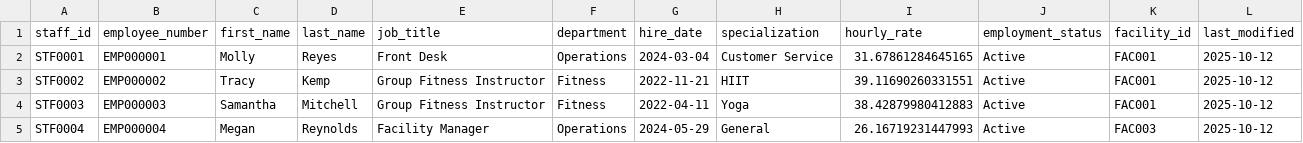
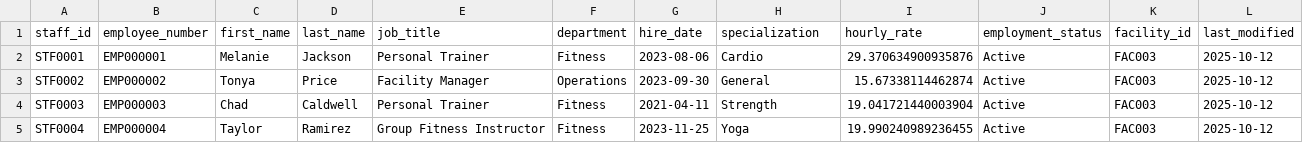
Before and after one commit to mchellappa/IE6750-Project1-OnPrem, a CSV file: ProjectSetup/ods_sample_data/staff.csv, drawn as a sheet; only a part is shown; the diff covers the shown part only.

```diff
--- a/ProjectSetup/ods_sample_data/staff.csv
+++ b/ProjectSetup/ods_sample_data/staff.csv
@@ -1,5 +1,5 @@
 staff_id,employee_number,first_name,last_name,job_title,department,hire_date,specialization,hourly_rate,employment_status,facility_id,last_modified
-STF0001,EMP000001,Molly,Reyes,Front Desk,Operations,2024-03-04,Customer Service,31.67861284645165,Active,FAC001,2025-10-12
-STF0002,EMP000002,Tracy,Kemp,Group Fitness Instructor,Fitness,2022-11-21,HIIT,39.11690260331551,Active,FAC001,2025-10-12
-STF0003,EMP000003,Samantha,Mitchell,Group Fitness Instructor,Fitness,2022-04-11,Yoga,38.42879980412883,Active,FAC001,2025-10-12
-STF0004,EMP000004,Megan,Reynolds,Facility Manager,Operations,2024-05-29,General,26.16719231447993,Active,FAC003,2025-10-12
+STF0001,EMP000001,Melanie,Jackson,Personal Trainer,Fitness,2023-08-06,Cardio,29.370634900935876,Active,FAC003,2025-10-12
+STF0002,EMP000002,Tonya,Price,Facility Manager,Operations,2023-09-30,General,15.67338114462874,Active,FAC003,2025-10-12
+STF0003,EMP000003,Chad,Caldwell,Personal Trainer,Fitness,2021-04-11,Strength,19.041721440003904,Active,FAC003,2025-10-12
+STF0004,EMP000004,Taylor,Ramirez,Group Fitness Instructor,Fitness,2023-11-25,Yoga,19.990240989236455,Active,FAC003,2025-10-12
```
Also changed, not shown: 168 edited cells elsewhere in this file, ProjectSetup/ods_sample_data/class_types.csv, ProjectSetup/ods_sample_data/equipment.csv, 7 other files.
